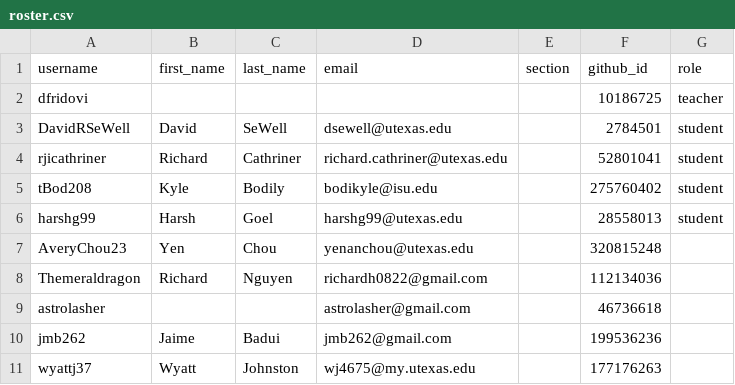
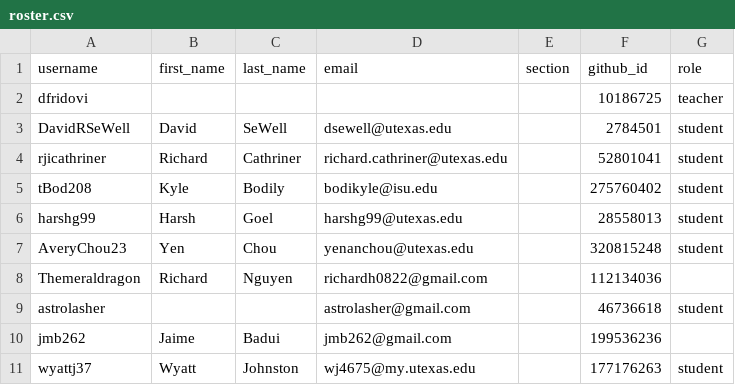
Before and after one commit to utaustin-ase-389/classroom50, a CSV file: ase-389-game-theoretic-modeling-of-multi-agent-systems/roster.csv, drawn as a sheet.

Commit message:
[Classroom 50] Sync roster from teams: ase-389-game-theoretic-modeling-of-multi-agent-systems

```diff
--- a/ase-389-game-theoretic-modeling-of-multi-agent-systems/roster.csv
+++ b/ase-389-game-theoretic-modeling-of-multi-agent-systems/roster.csv
@@ -6,6 +6,6 @@ tBod208,Kyle,Bodily,bodikyle@isu.edu,,275760402,student
 harshg99,Harsh,Goel,harshg99@utexas.edu,,28558013,student
-AveryChou23,Yen,Chou,yenanchou@utexas.edu,,320815248,
+AveryChou23,Yen,Chou,yenanchou@utexas.edu,,320815248,student
 Themeraldragon,Richard,Nguyen,richardh0822@gmail.com,,112134036,
-astrolasher,,,astrolasher@gmail.com,,46736618,
+astrolasher,,,astrolasher@gmail.com,,46736618,student
 jmb262,Jaime,Badui,jmb262@gmail.com,,199536236,
-wyattj37,Wyatt,Johnston,wj4675@my.utexas.edu,,177176263,
+wyattj37,Wyatt,Johnston,wj4675@my.utexas.edu,,177176263,student
```
